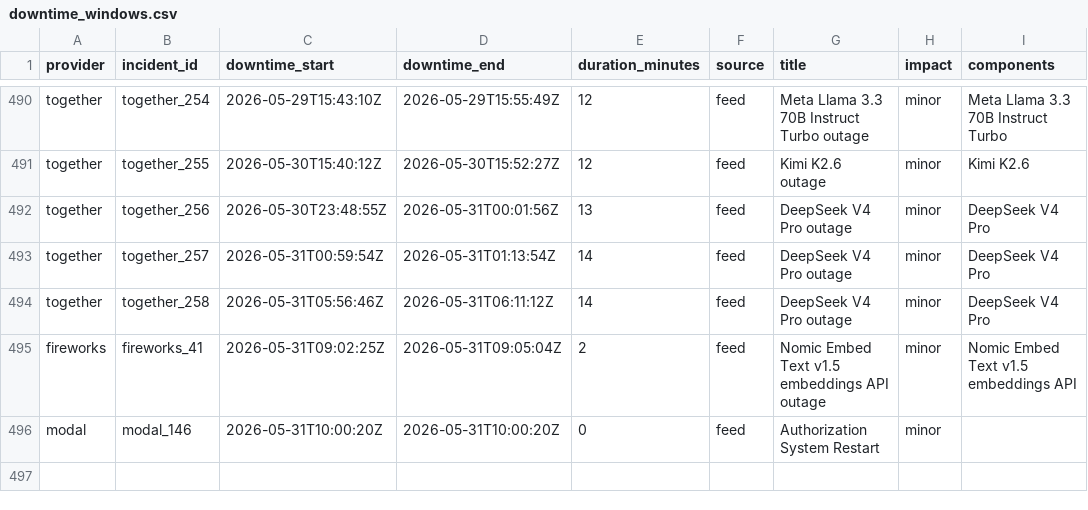
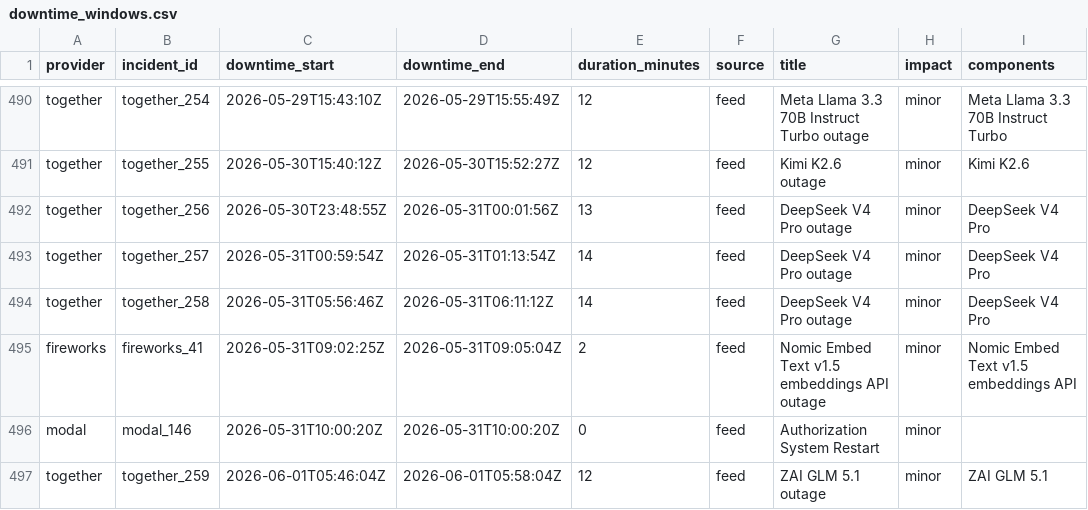
Before and after one commit to saranormous/inference_statuspage, a CSV file: parsed/downtime_windows.csv, drawn as a sheet; only a part is shown, gaps mark what is left out.

Commit message:
incidents: 2026-06-01T07:42:32Z

```diff
--- a/parsed/downtime_windows.csv
+++ b/parsed/downtime_windows.csv
@@ -496 +496,2 @@ fireworks,fireworks_41,2026-05-31T09:02:25Z,2026-05-31T09:05:04Z,2,feed,Nomic Em
 modal,modal_146,2026-05-31T10:00:20Z,2026-05-31T10:00:20Z,0,feed,Authorization System Restart,minor,
+together,together_259,2026-06-01T05:46:04Z,2026-06-01T05:58:04Z,12,feed,ZAI GLM 5.1 outage,minor,ZAI GLM 5.1
```
Also changed, not shown: 3 other files.
